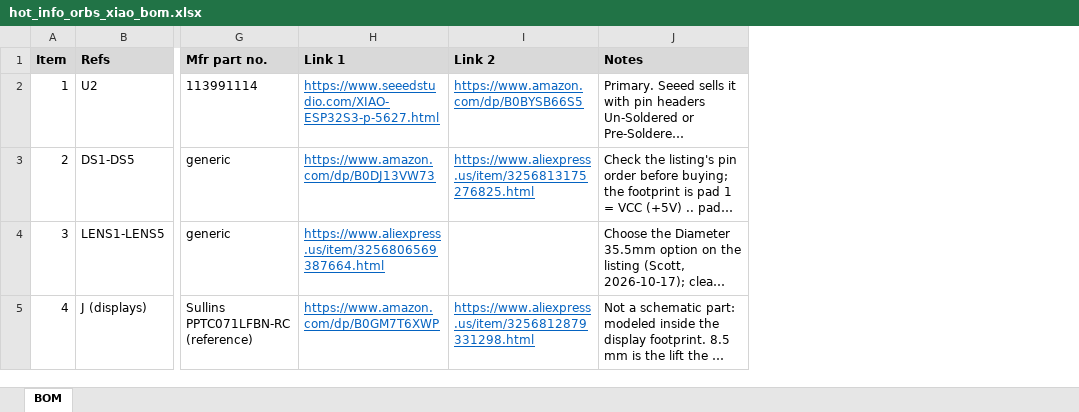
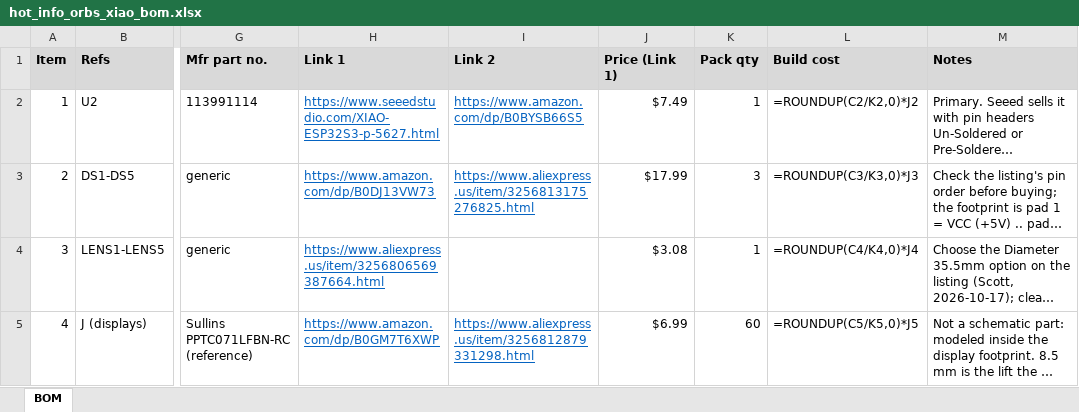
Before and after one commit to scottdube/hot-info-orbs, an Excel workbook: hardware/hot-info-orbs-xiao/bom/hot_info_orbs_xiao_bom.xlsx, sheet BOM, drawn as a sheet; only a part is shown, gaps mark what is left out; long unchanged cells end in …; values as stored, in another font and other column widths than the file's, no borders; formulas without a stored value are shown as written; the diff covers the shown part only; the diff names each change by its address in the sheet, - before the commit and + after, or states it on an @@ line.

```diff
--- a/hardware/hot-info-orbs-xiao/bom/hot_info_orbs_xiao_bom.xlsx (sheet BOM)
+++ b/hardware/hot-info-orbs-xiao/bom/hot_info_orbs_xiao_bom.xlsx (sheet BOM)
+column J (Price (Link 1)), rows 2-5: $7.49 | $17.99 | $3.08 | $6.99
+column K (Pack qty), rows 2-5: 1 | 3 | 1 | 60
+column L (Build cost), rows 2-5: =ROUNDUP(C2/K2,0)*J2 | =ROUNDUP(C3/K3,0)*J3 | =ROUNDUP(C4/K4,0)*J4 | =ROUNDUP(C5/K5,0)*J5
```
Also changed, not shown: 3 added rows and 5 edited cells elsewhere in this sheet, 5 other files.
